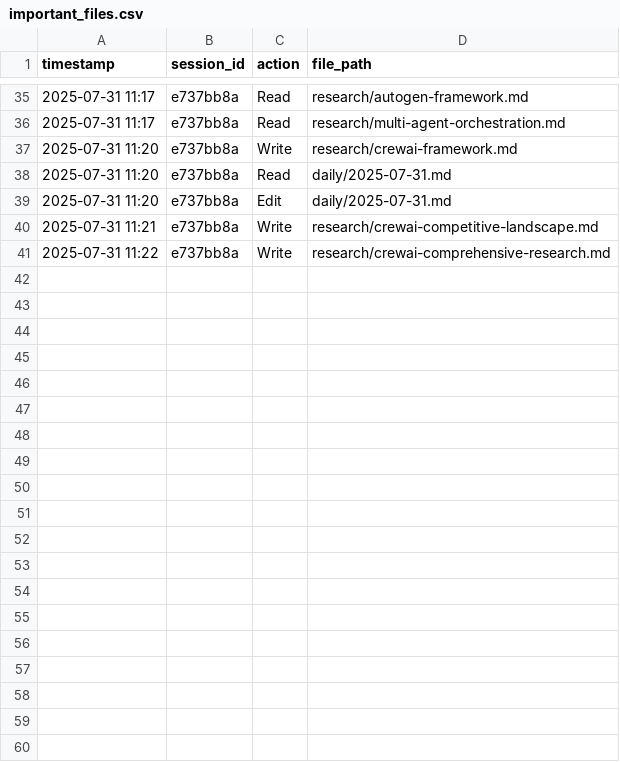
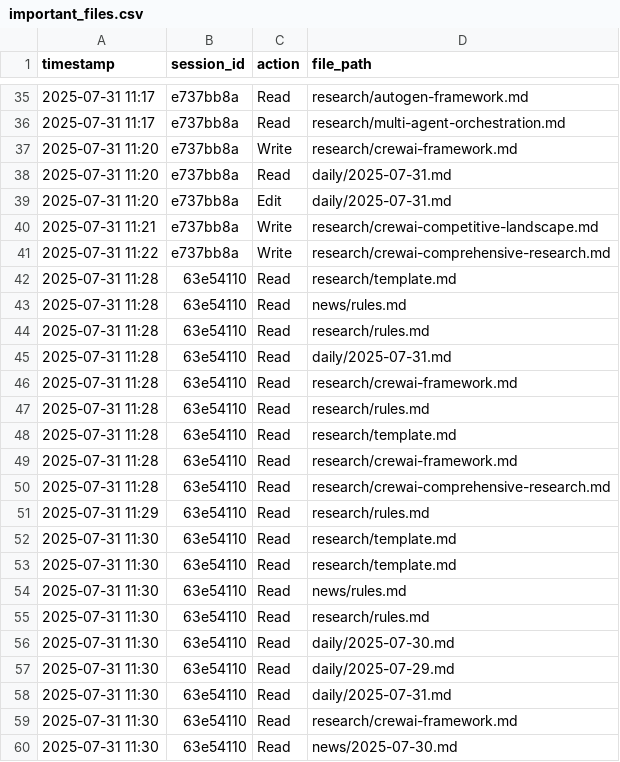
Before and after one commit to r4topunk/machine-learning-md, a CSV file: .claude/important_files.csv, drawn as a sheet; only a part is shown, gaps mark what is left out; the diff covers the shown part only.

```diff
--- a/.claude/important_files.csv
+++ b/.claude/important_files.csv
@@ -41 +41,20 @@ timestamp,session_id,action,file_path
 2025-07-31 11:22,e737bb8a,Write,research/crewai-comprehensive-research.md
+2025-07-31 11:28,63e54110,Read,research/template.md
+2025-07-31 11:28,63e54110,Read,news/rules.md
+2025-07-31 11:28,63e54110,Read,research/rules.md
+2025-07-31 11:28,63e54110,Read,daily/2025-07-31.md
+2025-07-31 11:28,63e54110,Read,research/crewai-framework.md
+2025-07-31 11:28,63e54110,Read,research/rules.md
+2025-07-31 11:28,63e54110,Read,research/template.md
+2025-07-31 11:28,63e54110,Read,research/crewai-framework.md
+2025-07-31 11:28,63e54110,Read,research/crewai-comprehensive-research.md
+2025-07-31 11:29,63e54110,Read,research/rules.md
+2025-07-31 11:30,63e54110,Read,research/template.md
+2025-07-31 11:30,63e54110,Read,research/template.md
+2025-07-31 11:30,63e54110,Read,news/rules.md
+2025-07-31 11:30,63e54110,Read,research/rules.md
+2025-07-31 11:30,63e54110,Read,daily/2025-07-30.md
+2025-07-31 11:30,63e54110,Read,daily/2025-07-29.md
+2025-07-31 11:30,63e54110,Read,daily/2025-07-31.md
+2025-07-31 11:30,63e54110,Read,research/crewai-framework.md
+2025-07-31 11:30,63e54110,Read,news/2025-07-30.md
```
Also changed, not shown: 11 added rows elsewhere in this file, 4 other files.
